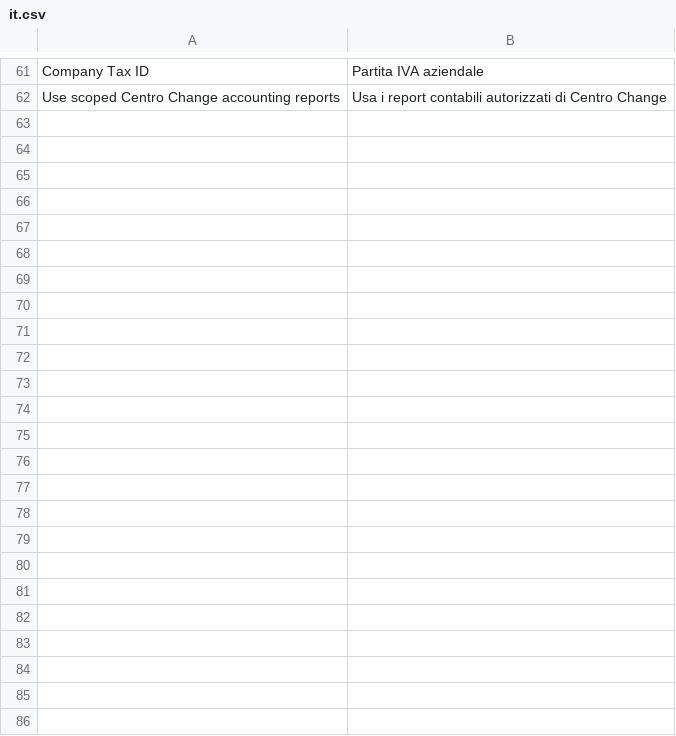
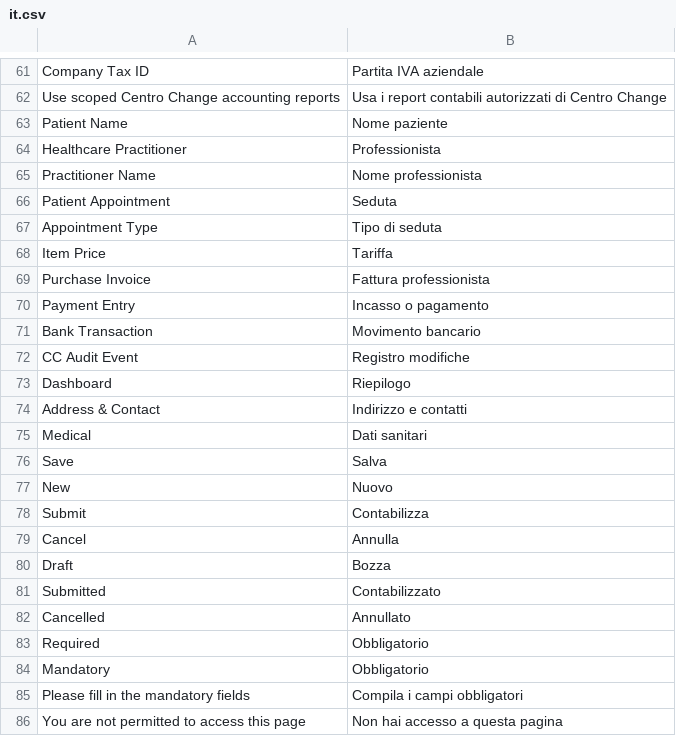
Before and after one commit to 2008hitch-afk/centrochange_core, a CSV file: app/centrochange_core/centrochange_core/translations/it.csv, drawn as a sheet; only a part is shown, gaps mark what is left out.

```diff
--- a/app/centrochange_core/centrochange_core/translations/it.csv
+++ b/app/centrochange_core/centrochange_core/translations/it.csv
@@ -62 +62,25 @@ Company Tax ID,Partita IVA aziendale
 Use scoped Centro Change accounting reports,Usa i report contabili autorizzati di Centro Change
+Patient Name,Nome paziente
+Healthcare Practitioner,Professionista
+Practitioner Name,Nome professionista
+Patient Appointment,Seduta
+Appointment Type,Tipo di seduta
+Item Price,Tariffa
+Purchase Invoice,Fattura professionista
+Payment Entry,Incasso o pagamento
+Bank Transaction,Movimento bancario
+CC Audit Event,Registro modifiche
+Dashboard,Riepilogo
+Address & Contact,Indirizzo e contatti
+Medical,Dati sanitari
+Save,Salva
+New,Nuovo
+Submit,Contabilizza
+Cancel,Annulla
+Draft,Bozza
+Submitted,Contabilizzato
+Cancelled,Annullato
+Required,Obbligatorio
+Mandatory,Obbligatorio
+Please fill in the mandatory fields,Compila i campi obbligatori
+You are not permitted to access this page,Non hai accesso a questa pagina
```
Also changed, not shown: 6 other files.
